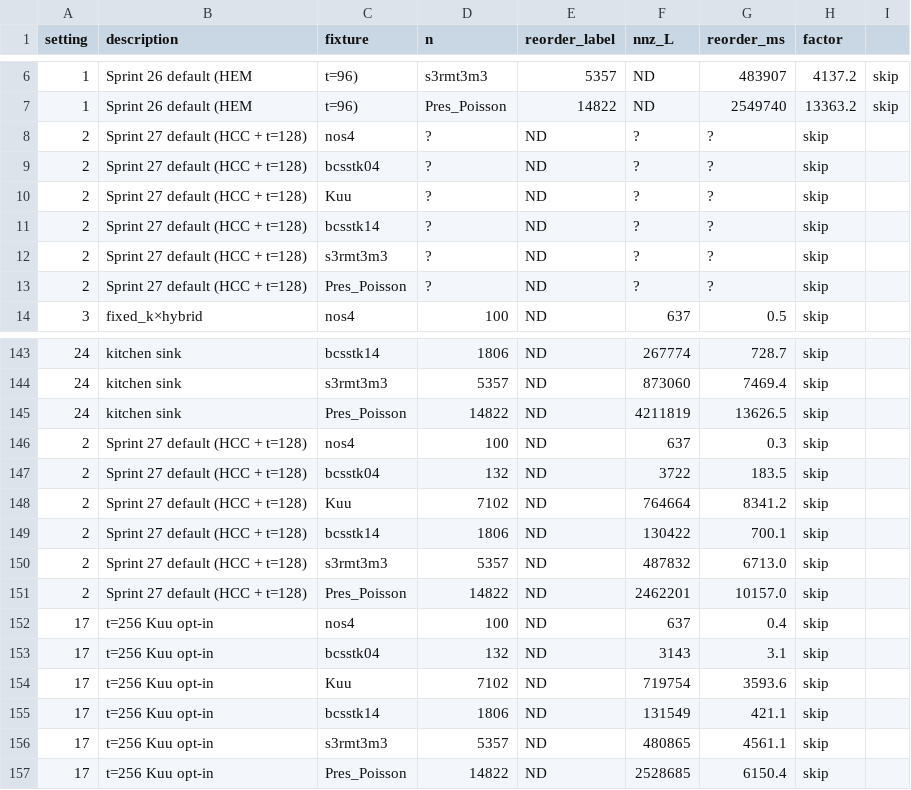
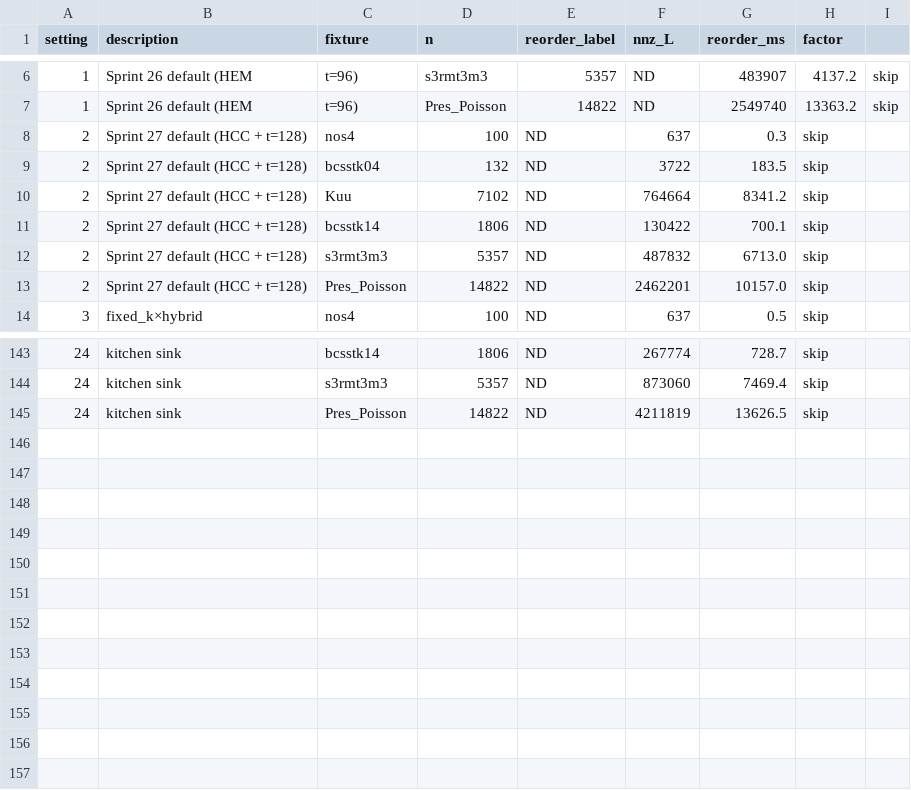
Before and after one commit to jeffreyhorn/linalg_sparse_orthogonal, a CSV file: docs/planning/EPIC_2/SPRINT_27/bench_day13_combinations.csv, drawn as a sheet; only a part is shown, gaps mark what is left out; the diff covers the shown part only.

```diff
--- a/docs/planning/EPIC_2/SPRINT_27/bench_day13_combinations.csv
+++ b/docs/planning/EPIC_2/SPRINT_27/bench_day13_combinations.csv
@@ -7,8 +7,8 @@ setting,description,fixture,n,reorder_label,nnz_L,reorder_ms,factor
 1,Sprint 26 default (HEM, t=96),Pres_Poisson,14822,ND,2549740,13363.2,skip
-2,Sprint 27 default (HCC + t=128),nos4,?,ND,?,?,skip
-2,Sprint 27 default (HCC + t=128),bcsstk04,?,ND,?,?,skip
-2,Sprint 27 default (HCC + t=128),Kuu,?,ND,?,?,skip
-2,Sprint 27 default (HCC + t=128),bcsstk14,?,ND,?,?,skip
-2,Sprint 27 default (HCC + t=128),s3rmt3m3,?,ND,?,?,skip
-2,Sprint 27 default (HCC + t=128),Pres_Poisson,?,ND,?,?,skip
+2,Sprint 27 default (HCC + t=128),nos4,100,ND,637,0.3,skip
+2,Sprint 27 default (HCC + t=128),bcsstk04,132,ND,3722,183.5,skip
+2,Sprint 27 default (HCC + t=128),Kuu,7102,ND,764664,8341.2,skip
+2,Sprint 27 default (HCC + t=128),bcsstk14,1806,ND,130422,700.1,skip
+2,Sprint 27 default (HCC + t=128),s3rmt3m3,5357,ND,487832,6713.0,skip
+2,Sprint 27 default (HCC + t=128),Pres_Poisson,14822,ND,2462201,10157.0,skip
 3,fixed_k×hybrid,nos4,100,ND,637,0.5,skip
@@ -145,13 +145 @@ setting,description,fixture,n,reorder_label,nnz_L,reorder_ms,factor
 24,kitchen sink,Pres_Poisson,14822,ND,4211819,13626.5,skip
-2,Sprint 27 default (HCC + t=128),nos4,100,ND,637,0.3,skip
-2,Sprint 27 default (HCC + t=128),bcsstk04,132,ND,3722,183.5,skip
-2,Sprint 27 default (HCC + t=128),Kuu,7102,ND,764664,8341.2,skip
-2,Sprint 27 default (HCC + t=128),bcsstk14,1806,ND,130422,700.1,skip
-2,Sprint 27 default (HCC + t=128),s3rmt3m3,5357,ND,487832,6713.0,skip
-2,Sprint 27 default (HCC + t=128),Pres_Poisson,14822,ND,2462201,10157.0,skip
-17,t=256 Kuu opt-in,nos4,100,ND,637,0.4,skip
-17,t=256 Kuu opt-in,bcsstk04,132,ND,3143,3.1,skip
-17,t=256 Kuu opt-in,Kuu,7102,ND,719754,3593.6,skip
-17,t=256 Kuu opt-in,bcsstk14,1806,ND,131549,421.1,skip
-17,t=256 Kuu opt-in,s3rmt3m3,5357,ND,480865,4561.1,skip
-17,t=256 Kuu opt-in,Pres_Poisson,14822,ND,2528685,6150.4,skip
```
Also changed, not shown: 18 edited cells elsewhere in this file, 3 other files.
